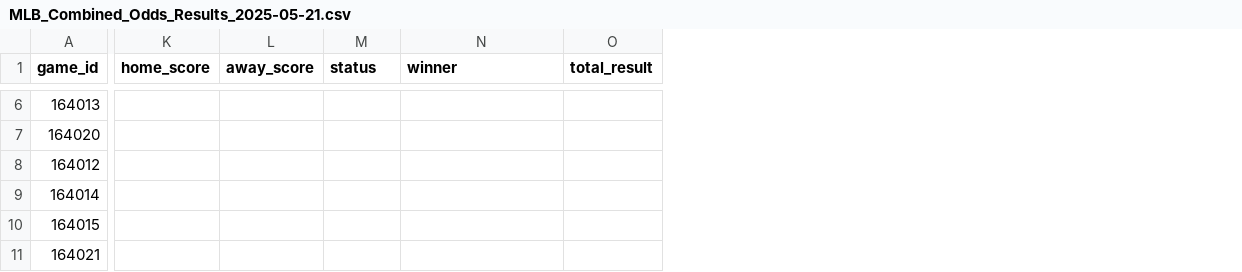
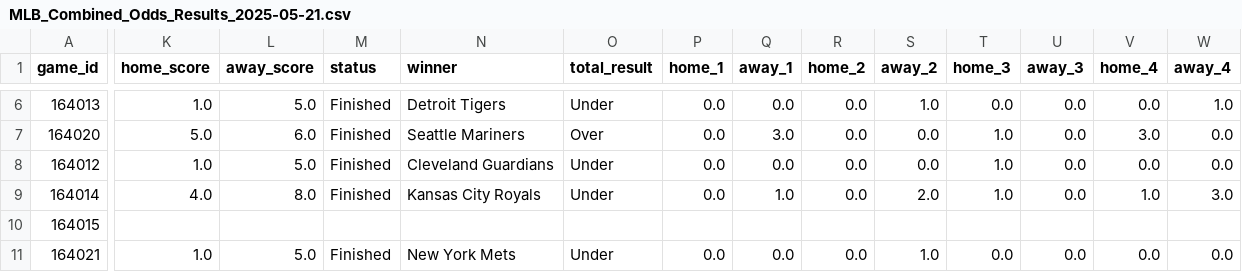
Before and after one commit to jameskroeker/mlb-betting-data-pipeline, a CSV file: data/daily/MLB_Combined_Odds_Results_2025-05-21.csv, drawn as a sheet; only a part is shown, gaps mark what is left out; the diff covers the shown part only; the diff names each change by its address in the sheet, - before the commit and + after, or states it on an @@ line.

```diff
--- a/data/daily/MLB_Combined_Odds_Results_2025-05-21.csv
+++ b/data/daily/MLB_Combined_Odds_Results_2025-05-21.csv
+column P (home_1), rows 6-11: 0.0 | 0.0 | 0.0 | 0.0 |  | 0.0
+column Q (away_1), rows 6-11: 0.0 | 3.0 | 0.0 | 1.0 |  | 0.0
+column R (home_2), rows 6-11: 0.0 | 0.0 | 0.0 | 0.0 |  | 0.0
+column S (away_2), rows 6-11: 1.0 | 0.0 | 0.0 | 2.0 |  | 1.0
+column T (home_3), rows 6-11: 0.0 | 1.0 | 1.0 | 1.0 |  | 0.0
+column U (away_3), rows 6-11: 0.0 | 0.0 | 0.0 | 0.0 |  | 0.0
+column V (home_4), rows 6-11: 0.0 | 3.0 | 0.0 | 1.0 |  | 0.0
+column W (away_4), rows 6-11: 1.0 | 0.0 | 0.0 | 3.0 |  | 0.0
-K6 (home_score): (empty)
+K6 (home_score): 1.0
-L6 (away_score): (empty)
+L6 (away_score): 5.0
-M6:M9 (status): (empty)
+M6:M9 (status): Finished
-N6 (winner): (empty)
+N6 (winner): Detroit Tigers
-O6 (total_result): (empty)
+O6 (total_result): Under
-K7 (home_score): (empty)
+K7 (home_score): 5.0
-L7 (away_score): (empty)
+L7 (away_score): 6.0
-N7 (winner): (empty)
+N7 (winner): Seattle Mariners
-O7 (total_result): (empty)
+O7 (total_result): Over
-K8 (home_score): (empty)
+K8 (home_score): 1.0
-L8 (away_score): (empty)
+L8 (away_score): 5.0
-N8 (winner): (empty)
+N8 (winner): Cleveland Guardians
-O8:O9 (total_result): (empty)
+O8:O9 (total_result): Under
-K9 (home_score): (empty)
+K9 (home_score): 4.0
-L9 (away_score): (empty)
+L9 (away_score): 8.0
-N9 (winner): (empty)
+N9 (winner): Kansas City Royals
-K11 (home_score): (empty)
+K11 (home_score): 1.0
-L11 (away_score): (empty)
+L11 (away_score): 5.0
-M11 (status): (empty)
+M11 (status): Finished
-N11 (winner): (empty)
+N11 (winner): New York Mets
-O11 (total_result): (empty)
+O11 (total_result): Under
```
Also changed, not shown: 10 added columns and 61 edited cells elsewhere in this file, 2 other files.
